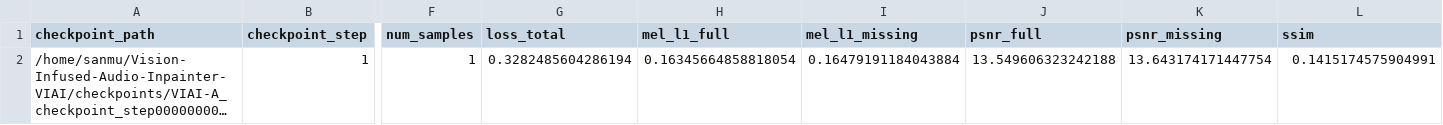
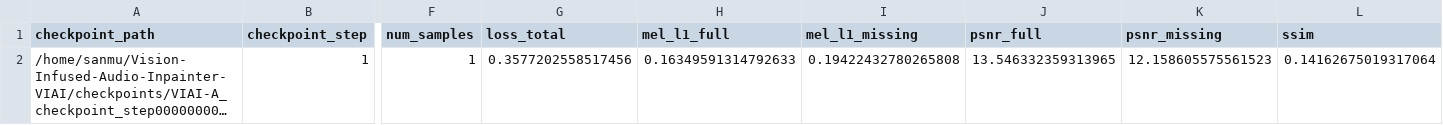
Before and after one commit to To-sam-akf/Vision-Infused-Audio-Inpainter-VIAI, a CSV file: checkpoints/viai_a_test_results/VIAI-A_test_summary.csv, drawn as a sheet; only a part is shown, gaps mark what is left out; long unchanged cells end in …; the diff names each change by its address in the sheet, - before the commit and + after, or states it on an @@ line.

```diff
--- a/checkpoints/viai_a_test_results/VIAI-A_test_summary.csv
+++ b/checkpoints/viai_a_test_results/VIAI-A_test_summary.csv
-G2 (loss_total): 0.3282485604286194
+G2 (loss_total): 0.3577202558517456
-H2 (mel_l1_full): 0.16345664858818054
+H2 (mel_l1_full): 0.16349591314792633
-I2 (mel_l1_missing): 0.16479191184043884
+I2 (mel_l1_missing): 0.19422432780265808
-J2 (psnr_full): 13.549606323242188
+J2 (psnr_full): 13.546332359313965
-K2 (psnr_missing): 13.643174171447754
+K2 (psnr_missing): 12.158605575561523
-L2 (ssim): 0.1415174575904991
+L2 (ssim): 0.14162675019317064
```
Also changed, not shown: 8 other files.
